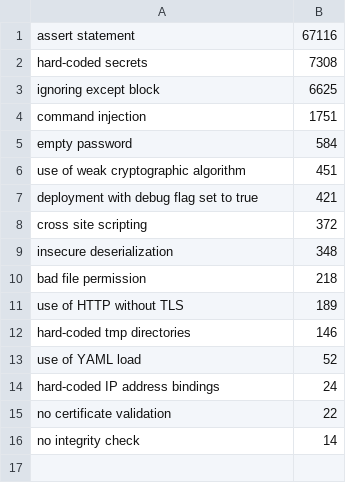
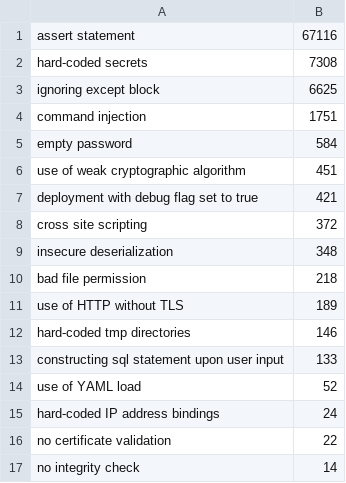
Before and after one commit to miranalmehrab/Smell-Investigator, a CSV file: logs/smells/smell_frequency.csv, drawn as a sheet.

```diff
--- a/logs/smells/smell_frequency.csv
+++ b/logs/smells/smell_frequency.csv
@@ -12,2 +12,3 @@ use of HTTP without TLS,189
 hard-coded tmp directories,146
+constructing sql statement upon user input,133
 use of YAML load,52
```
Also changed, not shown: logs/project-categories/application.csv, logs/project-categories/dependencies.csv, 22 other files.
